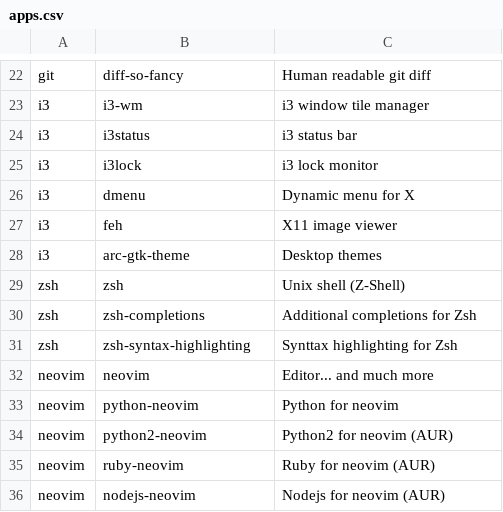
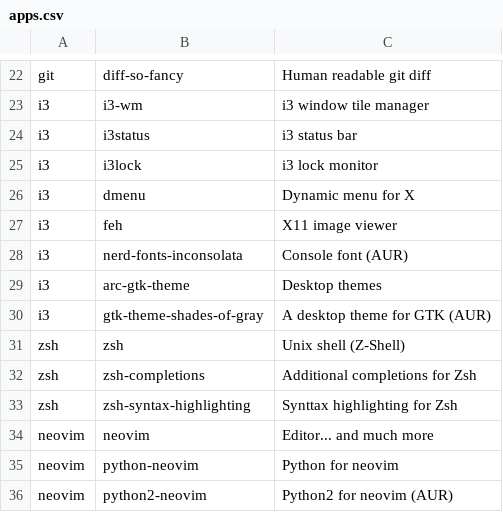
Before and after one commit to AuRlyeh/arch_installer, a CSV file: apps.csv, drawn as a sheet; only a part is shown, gaps mark what is left out; the shorter side is filled out with more unchanged rows.

Commit message:
Add AUR packages

```diff
--- a/apps.csv
+++ b/apps.csv
@@ -27,3 +27,5 @@ i3,dmenu,Dynamic menu for X
 i3,feh,X11 image viewer
+i3,nerd-fonts-inconsolata,Console font (AUR)
 i3,arc-gtk-theme,Desktop themes
+i3,gtk-theme-shades-of-gray,A desktop theme for GTK (AUR)
 zsh,zsh,Unix shell (Z-Shell)
```
